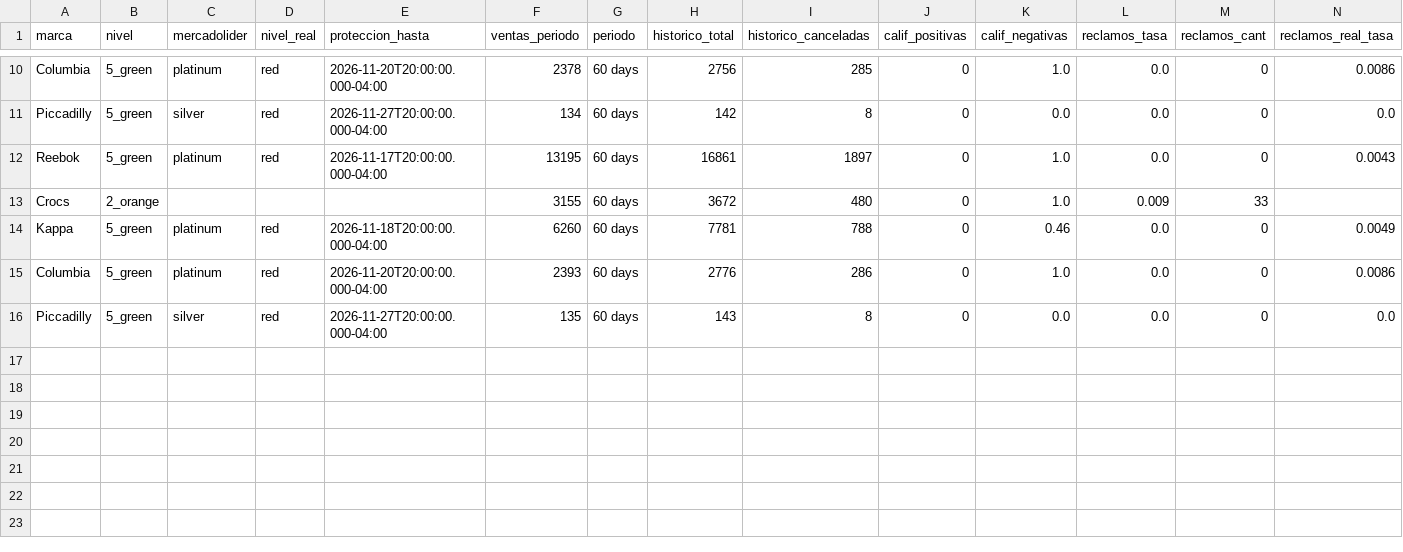
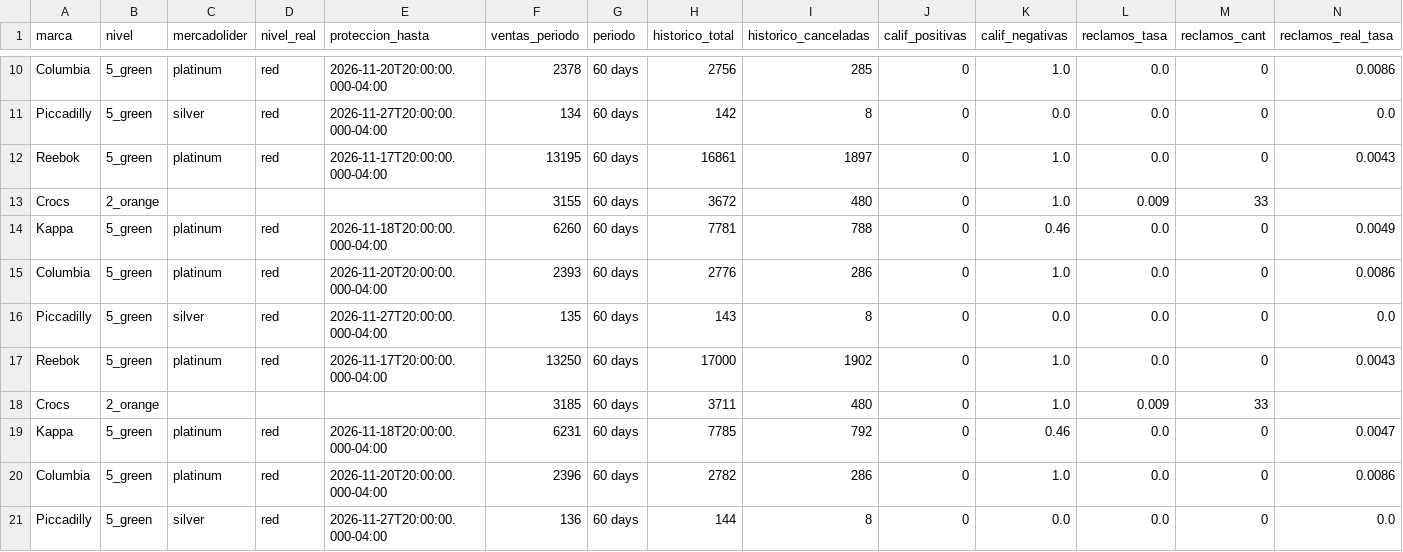
Before and after one commit to lucasrulo/dashboard-distrinando, a CSV file: meli_reputacion_hist.csv, drawn as a sheet; only a part is shown, gaps mark what is left out; rows hold the shown columns only; the diff names each change by its address in the sheet, - before the commit and + after, or states it on an @@ line.

Commit message:
📊 Datos diarios: publicaciones, publicidad, post-venta MeLi y clientes [15/11 17:51]

```diff
--- a/meli_reputacion_hist.csv
+++ b/meli_reputacion_hist.csv
+row 17: Reebok | 5_green | platinum | red | 2026-11-17T20:00:00.000-04:00 | 13250 | 60 days | 17000 | 1902 | 0 | 1.0 | 0.0 | 0 | 0.0043
+row 18: Crocs | 2_orange |  |  |  | 3185 | 60 days | 3711 | 480 | 0 | 1.0 | 0.009 | 33
+row 19: Kappa | 5_green | platinum | red | 2026-11-18T20:00:00.000-04:00 | 6231 | 60 days | 7785 | 792 | 0 | 0.46 | 0.0 | 0 | 0.0047
+row 20: Columbia | 5_green | platinum | red | 2026-11-20T20:00:00.000-04:00 | 2396 | 60 days | 2782 | 286 | 0 | 1.0 | 0.0 | 0 | 0.0086
+row 21: Piccadilly | 5_green | silver | red | 2026-11-27T20:00:00.000-04:00 | 136 | 60 days | 144 | 8 | 0 | 0.0 | 0.0 | 0 | 0.0
```
Also changed, not shown: clientes_cohortes.csv, meli_ads_campanias.csv, 9 other files.
